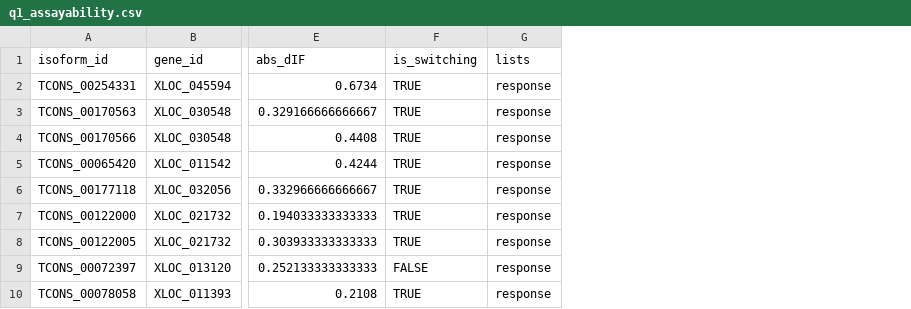
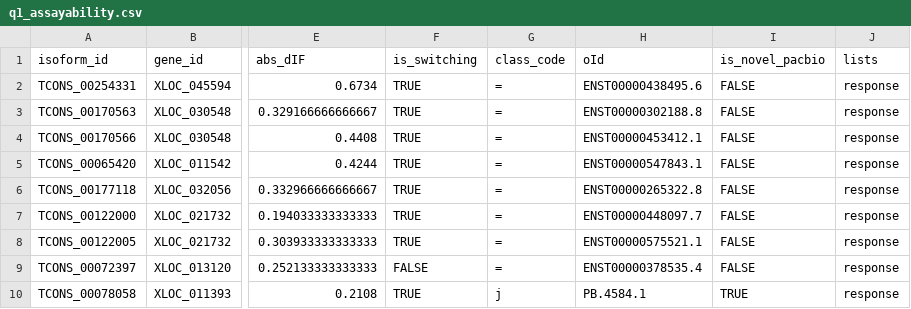
Before and after one commit to samkatzphd/isoform-switching-tlr4, a CSV file: results/tables/q1_assayability.csv, drawn as a sheet; only a part is shown, gaps mark what is left out; the diff names each change by its address in the sheet, - before the commit and + after, or states it on an @@ line.

```diff
--- a/results/tables/q1_assayability.csv
+++ b/results/tables/q1_assayability.csv
+column G (class_code), rows 2-10: = | = | = | = | = | = | = | = | j
+column H (oId), rows 2-10: ENST00000438495.6 | ENST00000302188.8 | ENST00000453412.1 | ENST00000547843.1 | ENST00000265322.8 | ENST00000448097.7 | ENST00000575521.1 | ENST00000378535.4 | PB.4584.1
+column I (is_novel_pacbio), rows 2-10: FALSE | FALSE | FALSE | FALSE | FALSE | FALSE | FALSE | FALSE | TRUE
```
Also changed, not shown: results/tables/q1_assayability_by_gene.csv, results/tables/q1_candidates.csv, 12 other files.
